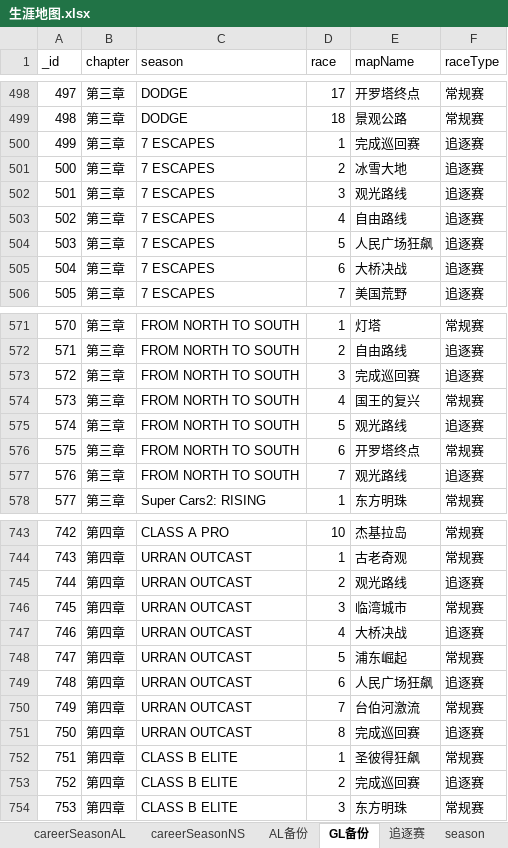
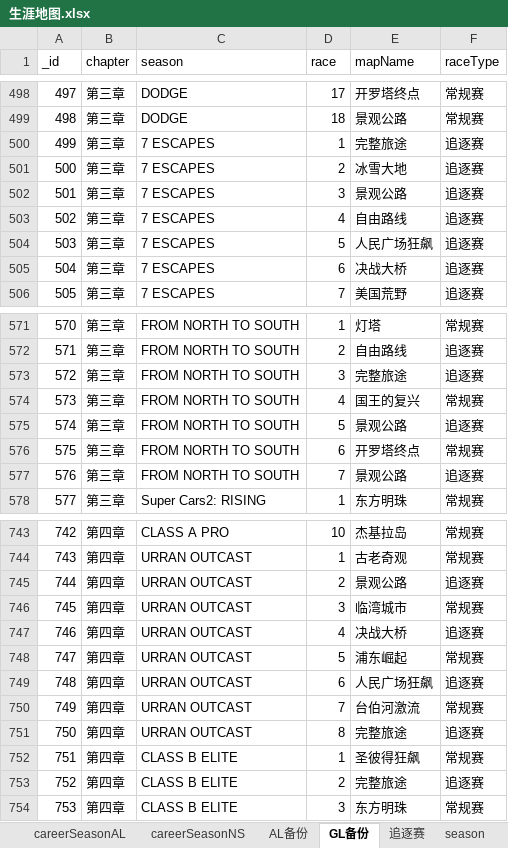
Before and after one commit to a9helper/a9-data, an Excel workbook: 生涯地图.xlsx, sheet GL备份, drawn as a sheet; only a part is shown, gaps mark what is left out; values as stored, in another font and other column widths than the file's, no borders; the diff covers the shown part only; the diff names each change by its address in the sheet, - before the commit and + after, or states it on an @@ line.

```diff
--- a/生涯地图.xlsx (sheet GL备份)
+++ b/生涯地图.xlsx (sheet GL备份)
-E500 (mapName): 完成巡回赛
+E500 (mapName): 完整旅途
-E502 (mapName): 观光路线
+E502 (mapName): 景观公路
-E505 (mapName): 大桥决战
+E505 (mapName): 决战大桥
-E573 (mapName): 完成巡回赛
+E573 (mapName): 完整旅途
-E575 (mapName): 观光路线
+E575 (mapName): 景观公路
-E577 (mapName): 观光路线
+E577 (mapName): 景观公路
-E745 (mapName): 观光路线
+E745 (mapName): 景观公路
-E747 (mapName): 大桥决战
+E747 (mapName): 决战大桥
-E751 (mapName): 完成巡回赛
+E751 (mapName): 完整旅途
-E753 (mapName): 完成巡回赛
+E753 (mapName): 完整旅途
```
Also changed, not shown: 16 edited cells elsewhere in this sheet, sheet track, sheet 地图&赛道, sheet careerSeasonNS, sheet careerSeasonGL, sheet AL备份, sheet careerSeasonAL, 3 more sheets, formulas that keep their value.
